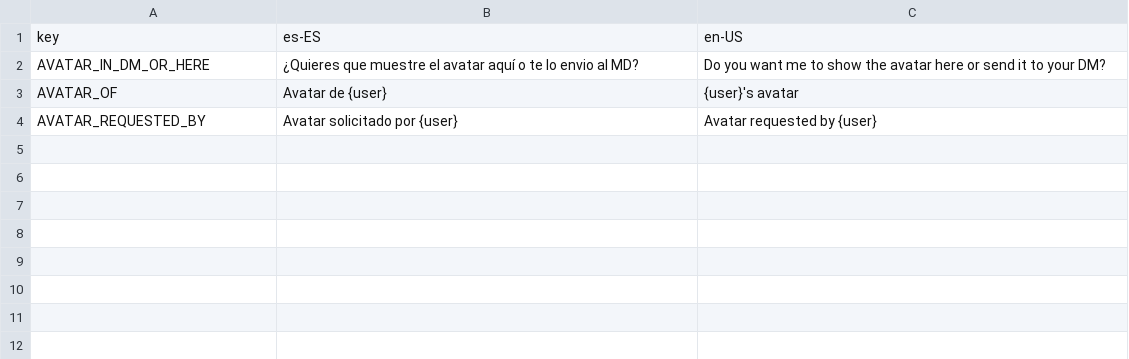
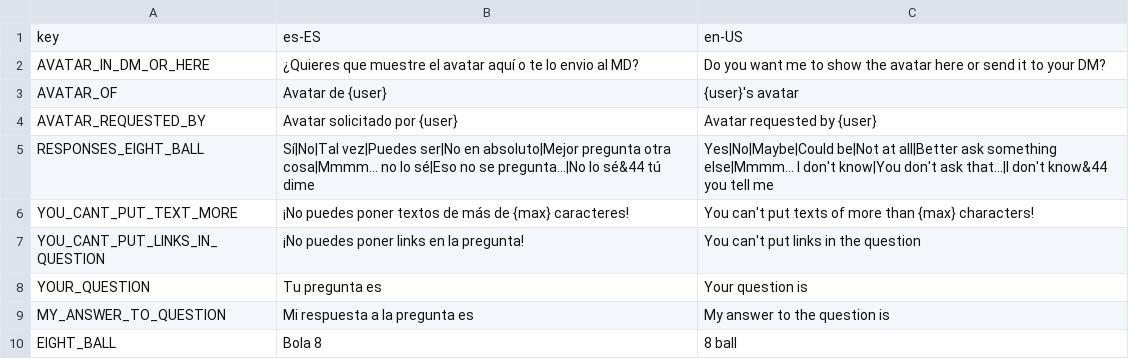
Before and after one commit to drgatooo/sophia-bot, a CSV file: language/fun.csv, drawn as a sheet; the diff names each change by its address in the sheet, - before the commit and + after, or states it on an @@ line.

Commit message:
Comando 8ball traducido

```diff
--- a/language/fun.csv
+++ b/language/fun.csv
+row 5: RESPONSES_EIGHT_BALL | Sí|No|Tal vez|Puedes ser|No en absoluto|Mejor pregunta otra cosa|Mmmm... no lo sé|Eso no se pregunta...|No lo sé&44 tú dime | Yes|No|Maybe|Could be|Not at all|Better ask something else|Mmmm... I don't know|You don't ask that...|I don't know&44 you tell me
+row 6: YOU_CANT_PUT_TEXT_MORE | ¡No puedes poner textos de más de {max} caracteres! | You can't put texts of more than {max} characters!
+row 7: YOU_CANT_PUT_LINKS_IN_QUESTION | ¡No puedes poner links en la pregunta! | You can't put links in the question
+row 8: YOUR_QUESTION | Tu pregunta es | Your question is
+row 9: MY_ANSWER_TO_QUESTION | Mi respuesta a la pregunta es | My answer to the question is
+row 10: EIGHT_BALL | Bola 8 | 8 ball
```
Also changed, not shown: 1 other file.
